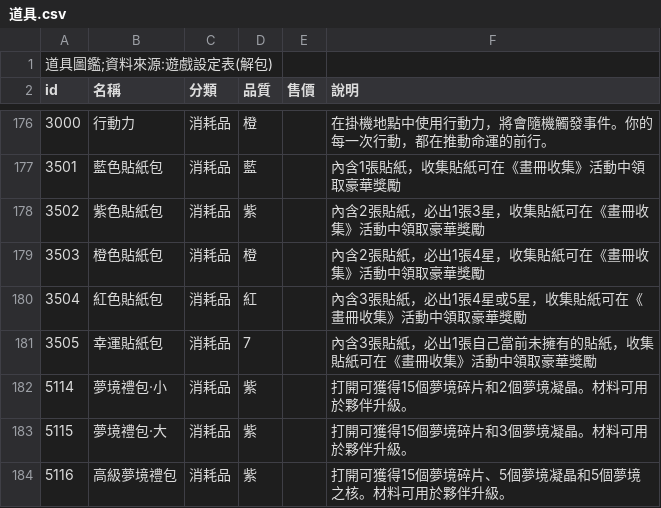
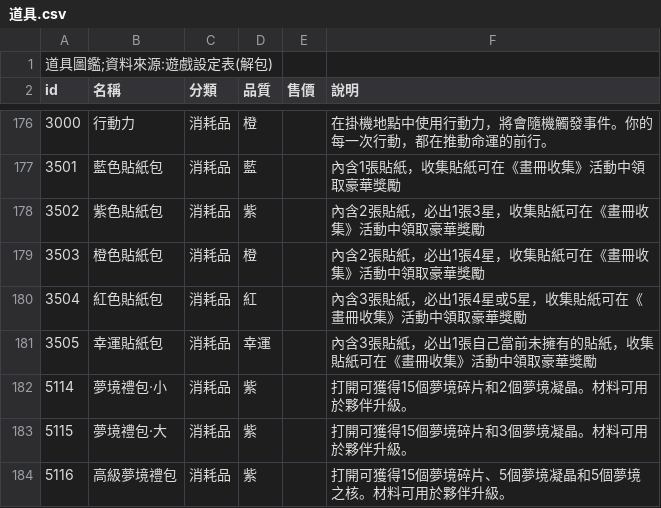
Before and after one commit to math-idiot/xm, a CSV file: 整理/90_圖鑑/道具.csv, drawn as a sheet; only a part is shown, gaps mark what is left out.

```diff
--- a/整理/90_圖鑑/道具.csv
+++ b/整理/90_圖鑑/道具.csv
@@ -180,3 +180,3 @@ id,名稱,分類,品質,售價,說明
 3504,紅色貼紙包,消耗品,紅,,內含3張貼紙，必出1張4星或5星，收集貼紙可在《畫冊收集》活動中領取豪華獎勵
-3505,幸運貼紙包,消耗品,7,,內含3張貼紙，必出1張自己當前未擁有的貼紙，收集貼紙可在《畫冊收集》活動中領取豪華獎勵
+3505,幸運貼紙包,消耗品,幸運,,內含3張貼紙，必出1張自己當前未擁有的貼紙，收集貼紙可在《畫冊收集》活動中領取豪華獎勵
 5114,夢境禮包·小,消耗品,紫,,打開可獲得15個夢境碎片和2個夢境凝晶。材料可用於夥伴升級。
```
Also changed, not shown: 整理/90_圖鑑/夥伴.csv, 整理/99_養成參考/突破.csv, 5 other files.
